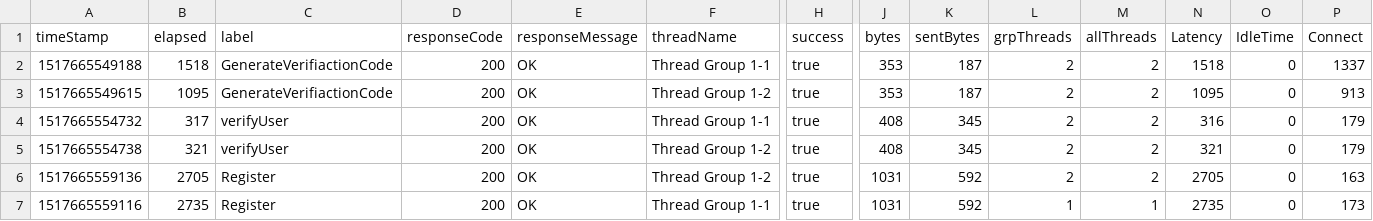
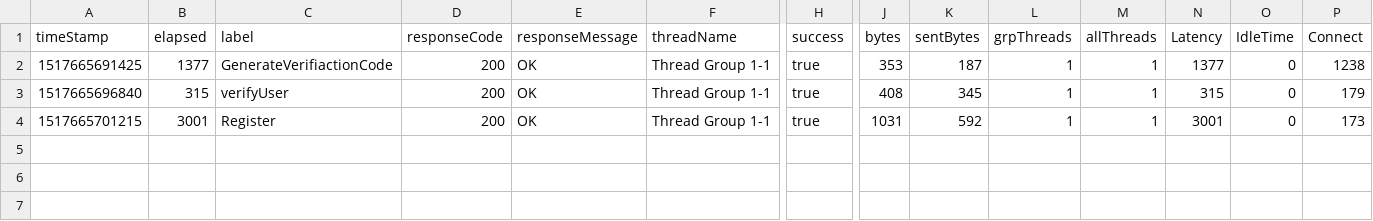
Before and after one commit to hodkashtan/pazJmeter, a CSV file: bin/Summary.csv, drawn as a sheet; only a part is shown, gaps mark what is left out; removed rows and columns are numbered as before the commit, all else as after; rows hold the shown columns only; the diff names each change by its address in the sheet, - before the commit and + after, or states it on an @@ line.

Commit message:
added User_Registration_02-03-18--13:48:04 results

```diff
--- a/bin/Summary.csv
+++ b/bin/Summary.csv
-A2 (timeStamp): 1517665549188
+A2 (timeStamp): 1517665691425
-B2 (elapsed): 1518
+B2 (elapsed): 1377
-L2 (grpThreads): 2
+L2 (grpThreads): 1
-M2 (allThreads): 2
+M2 (allThreads): 1
-N2 (Latency): 1518
+N2 (Latency): 1377
-P2 (Connect): 1337
+P2 (Connect): 1238
-row 3: 1517665549615 | 1095 | GenerateVerifiactionCode | 200 | OK | Thread Group 1-2 | true | 353 | 187 | 2 | 2 | 1095 | 0 | 913
-A3 (timeStamp): 1517665554732
+A3 (timeStamp): 1517665696840
-B3 (elapsed): 317
+B3 (elapsed): 315
-L3 (grpThreads): 2
+L3 (grpThreads): 1
-M3 (allThreads): 2
+M3 (allThreads): 1
-N3 (Latency): 316
+N3 (Latency): 315
-row 5: 1517665554738 | 321 | verifyUser | 200 | OK | Thread Group 1-2 | true | 408 | 345 | 2 | 2 | 321 | 0 | 179
-row 6: 1517665559136 | 2705 | Register | 200 | OK | Thread Group 1-2 | true | 1031 | 592 | 2 | 2 | 2705 | 0 | 163
-A4 (timeStamp): 1517665559116
+A4 (timeStamp): 1517665701215
-B4 (elapsed): 2735
+B4 (elapsed): 3001
-N4 (Latency): 2735
+N4 (Latency): 3001
```
Also changed, not shown: bin/usersInfo.csv, 9 other files.
